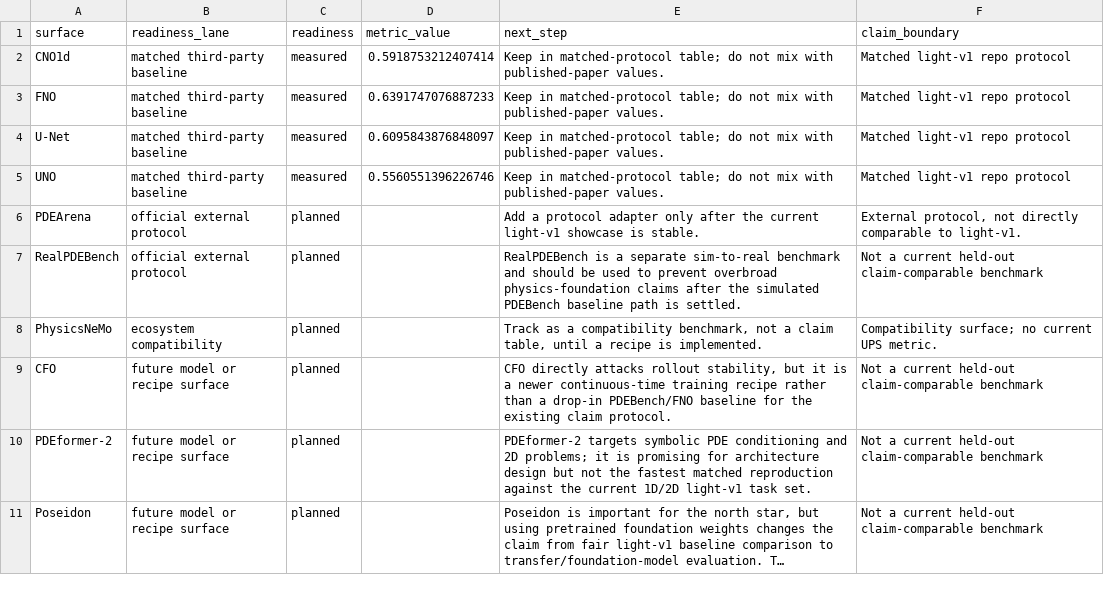
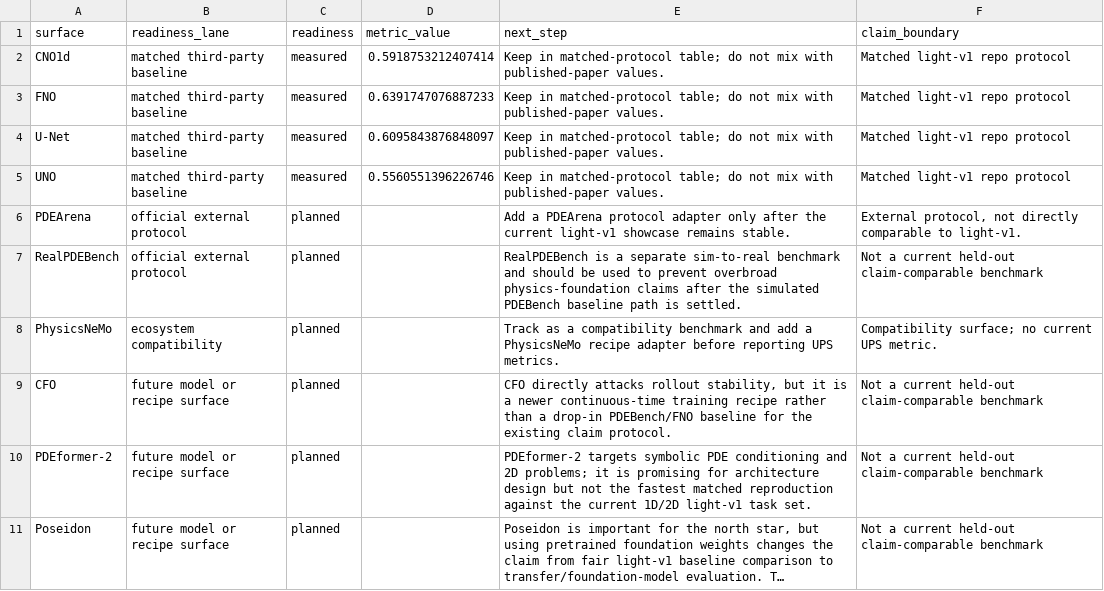
Before and after one commit to emgun/universal_simulator, a TSV file: docs/showcase/generated/benchmark_readiness_summary.tsv, drawn as a sheet; long unchanged cells end in ….

```diff
--- a/docs/showcase/generated/benchmark_readiness_summary.tsv
+++ b/docs/showcase/generated/benchmark_readiness_summary.tsv
@@ -5,5 +5,5 @@ U-Net	matched third-party baseline	measured	0.6095843876848097	Keep in matched-p
 UNO	matched third-party baseline	measured	0.5560551396226746	Keep in matched-protocol table; do not mix with published-paper values.	Matched light-v1 repo protocol
-PDEArena	official external protocol	planned		Add a protocol adapter only after the current light-v1 showcase is stable.	External protocol, not directly comparable to light-v1.
+PDEArena	official external protocol	planned		Add a PDEArena protocol adapter only after the current light-v1 showcase remains stable.	External protocol, not directly comparable to light-v1.
 RealPDEBench	official external protocol	planned		RealPDEBench is a separate sim-to-real benchmark and should be used to prevent overbroad physics-foundation claims after the simulated PDEBench baseline path is settled.	Not a current held-out claim-comparable benchmark
-PhysicsNeMo	ecosystem compatibility	planned		Track as a compatibility benchmark, not a claim table, until a recipe is implemented.	Compatibility surface; no current UPS metric.
+PhysicsNeMo	ecosystem compatibility	planned		Track as a compatibility benchmark and add a PhysicsNeMo recipe adapter before reporting UPS metrics.	Compatibility surface; no current UPS metric.
 CFO	future model or recipe surface	planned		CFO directly attacks rollout stability, but it is a newer continuous-time training recipe rather than a drop-in PDEBench/FNO baseline for the existing claim protocol.	Not a current held-out claim-comparable benchmark
```
Also changed, not shown: docs/showcase/generated/external_benchmark_matrix.tsv, docs/showcase/generated/reproducibility_card.tsv, 14 other files.
